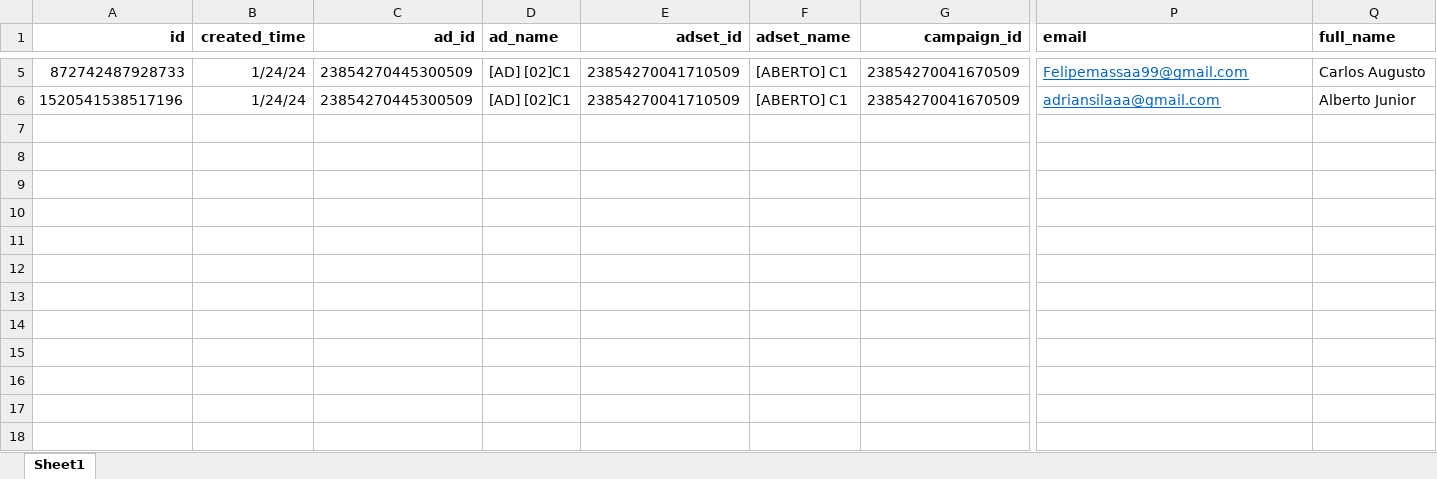
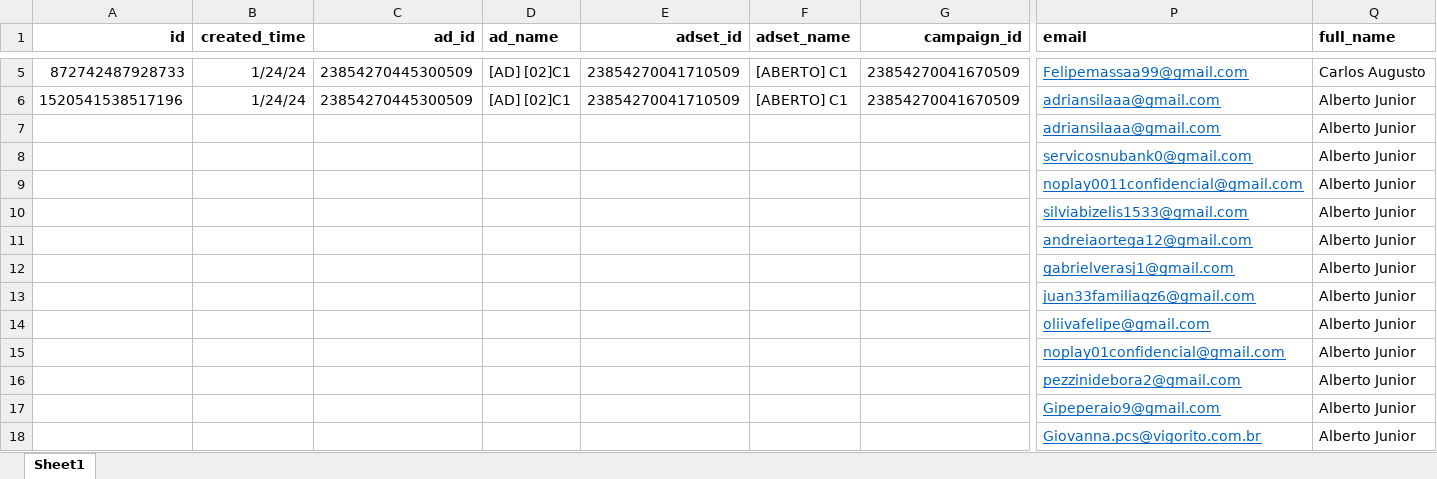
Before and after one commit to Chagas011/ApiEmail, an Excel workbook: clientes.xlsx, sheet Sheet1, drawn as a sheet; only a part is shown, gaps mark what is left out; values as stored, in another font and other column widths than the file's, no borders; rows hold the shown columns only; the diff names each change by its address in the sheet, - before the commit and + after, or states it on an @@ line.

Commit message:
Alterando email

```diff
--- a/clientes.xlsx (sheet Sheet1)
+++ b/clientes.xlsx (sheet Sheet1)
+row 7:  |  |  |  |  |  |  | adriansilaaa@gmail.com | Alberto Junior
+row 8:  |  |  |  |  |  |  | servicosnubank0@gmail.com | Alberto Junior
+row 9:  |  |  |  |  |  |  | noplay0011confidencial@gmail.com | Alberto Junior
+row 10:  |  |  |  |  |  |  | silviabizelis1533@gmail.com | Alberto Junior
+row 11:  |  |  |  |  |  |  | andreiaortega12@gmail.com | Alberto Junior
+row 12:  |  |  |  |  |  |  | gabrielverasj1@gmail.com | Alberto Junior
+row 13:  |  |  |  |  |  |  | juan33familiaqz6@gmail.com | Alberto Junior
+row 14:  |  |  |  |  |  |  | oliivafelipe@gmail.com | Alberto Junior
+row 15:  |  |  |  |  |  |  | noplay01confidencial@gmail.com | Alberto Junior
+row 16:  |  |  |  |  |  |  | pezzinidebora2@gmail.com | Alberto Junior
+row 17:  |  |  |  |  |  |  | Gipeperaio9@gmail.com | Alberto Junior
+row 18:  |  |  |  |  |  |  | Giovanna.pcs@vigorito.com.br | Alberto Junior
```
Also changed, not shown: 1 other file.
